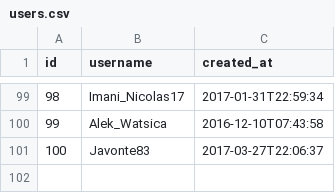
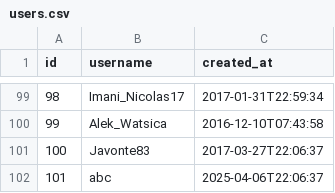
Before and after one commit to sandeep-nitharwal-3905/Project-DBMS, a CSV file: public/data/users.csv, drawn as a sheet; only a part is shown, gaps mark what is left out.

```diff
--- a/public/data/users.csv
+++ b/public/data/users.csv
@@ -101 +101,2 @@ id,username,created_at
 100,Javonte83,2017-03-27T22:06:37
+101,abc,2025-04-06T22:06:37
```
Also changed, not shown: 2 other files.
